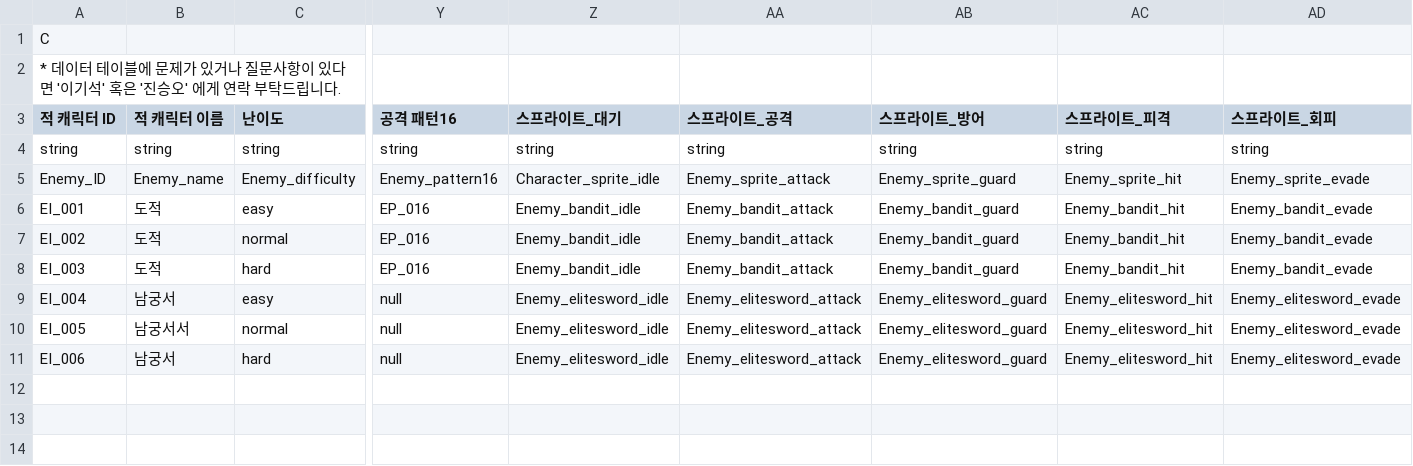
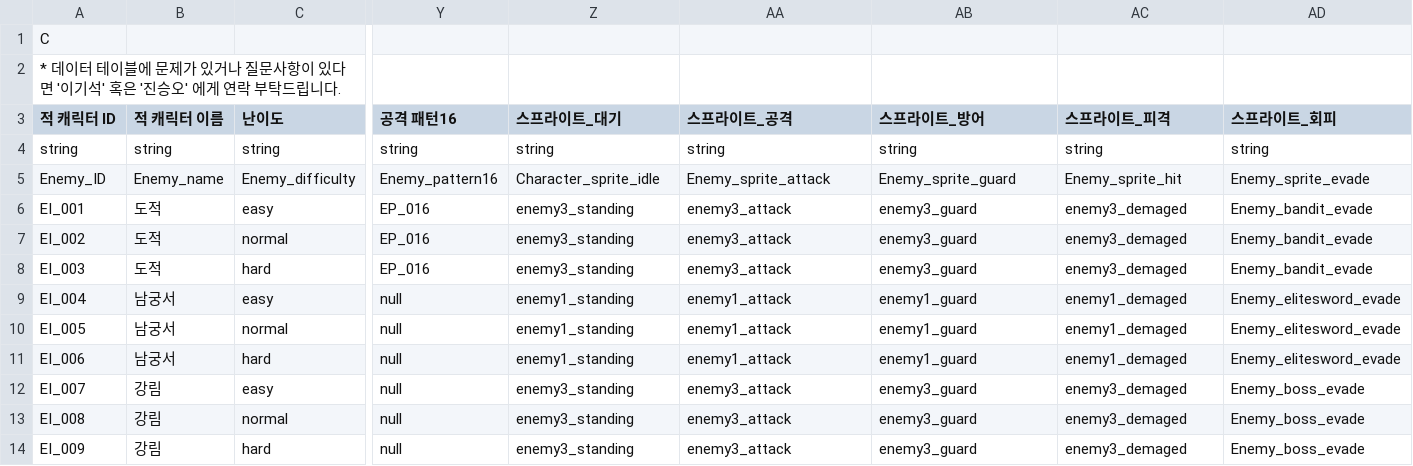
Before and after one commit to mob954325/2Q_AttackDefenceLog, a CSV file: Resource/DataTable/적 데이터 테이블.csv, drawn as a sheet; only a part is shown, gaps mark what is left out; rows hold the shown columns only; the diff names each change by its address in the sheet, - before the commit and + after, or states it on an @@ line.

```diff
--- a/Resource/DataTable/적 데이터 테이블.csv
+++ b/Resource/DataTable/적 데이터 테이블.csv
-Z6:Z8 (스프라이트_대기): Enemy_bandit_idle
+Z6:Z8 (스프라이트_대기): enemy3_standing
-AA6:AA8 (스프라이트_공격): Enemy_bandit_attack
+AA6:AA8 (스프라이트_공격): enemy3_attack
-AB6:AB8 (스프라이트_방어): Enemy_bandit_guard
+AB6:AB8 (스프라이트_방어): enemy3_guard
-AC6:AC8 (스프라이트_피격): Enemy_bandit_hit
+AC6:AC8 (스프라이트_피격): enemy3_demaged
-Z9:Z11 (스프라이트_대기): Enemy_elitesword_idle
+Z9:Z11 (스프라이트_대기): enemy1_standing
-AA9:AA11 (스프라이트_공격): Enemy_elitesword_attack
+AA9:AA11 (스프라이트_공격): enemy1_attack
-AB9:AB11 (스프라이트_방어): Enemy_elitesword_guard
+AB9:AB11 (스프라이트_방어): enemy1_guard
-AC9:AC11 (스프라이트_피격): Enemy_elitesword_hit
+AC9:AC11 (스프라이트_피격): enemy1_demaged
-B10 (적 캐릭터 이름): 남궁서서
+B10 (적 캐릭터 이름): 남궁서
+row 12: EI_007 | 강림 | easy | null | enemy3_standing | enemy3_attack | enemy3_guard | enemy3_demaged | Enemy_boss_evade
+row 13: EI_008 | 강림 | normal | null | enemy3_standing | enemy3_attack | enemy3_guard | enemy3_demaged | Enemy_boss_evade
+row 14: EI_009 | 강림 | hard | null | enemy3_standing | enemy3_attack | enemy3_guard | enemy3_demaged | Enemy_boss_evade
```
Also changed, not shown: Resource/DataTable/노드 전체 패턴 테이블.csv, Resource/DataTable/적 공격 패턴 테이블.csv, 10 other files.
